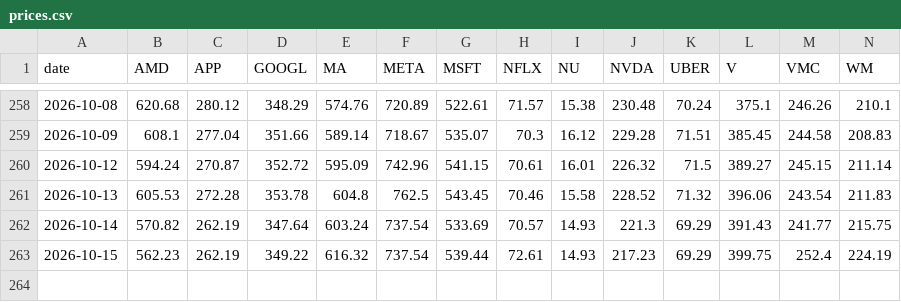
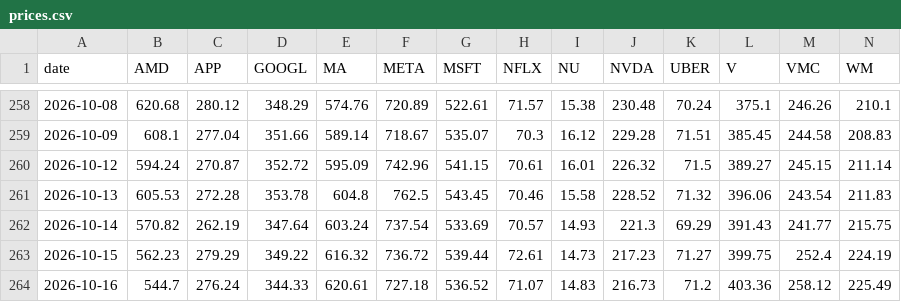
Before and after one commit to nicolasrole10/stocks-performance-dashboard, a CSV file: data/prices.csv, drawn as a sheet; only a part is shown, gaps mark what is left out; rows hold the shown columns only; the diff names each change by its address in the sheet, - before the commit and + after, or states it on an @@ line.

```diff
--- a/data/prices.csv
+++ b/data/prices.csv
-C263 (APP): 262.19
+C263 (APP): 279.29
-F263 (META): 737.54
+F263 (META): 736.72
-I263 (NU): 14.93
+I263 (NU): 14.73
-K263 (UBER): 69.29
+K263 (UBER): 71.27
+row 264: 2026-10-16 | 544.7 | 276.24 | 344.33 | 620.61 | 727.18 | 536.52 | 71.07 | 14.83 | 216.73 | 71.2 | 403.36 | 258.12 | 225.49
```
